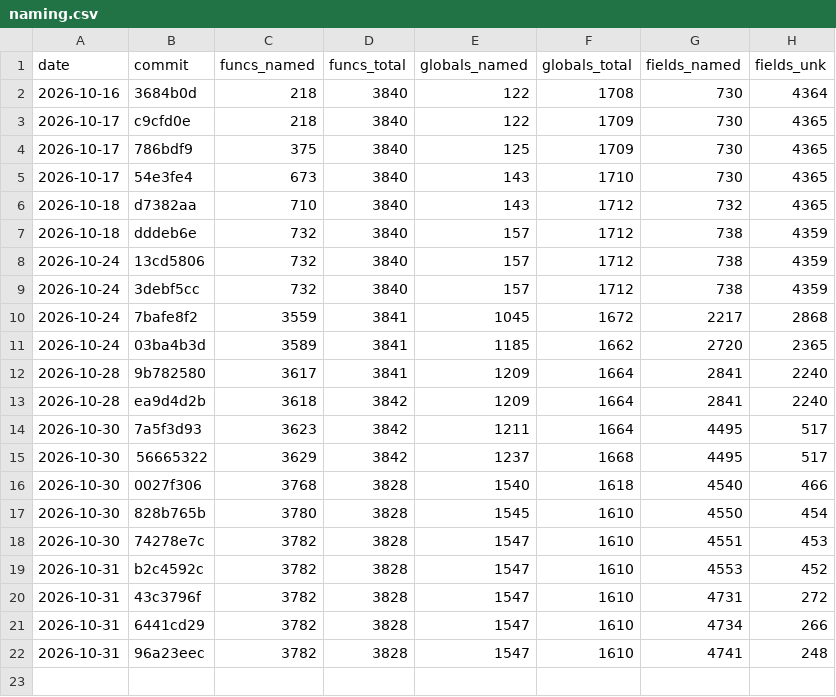
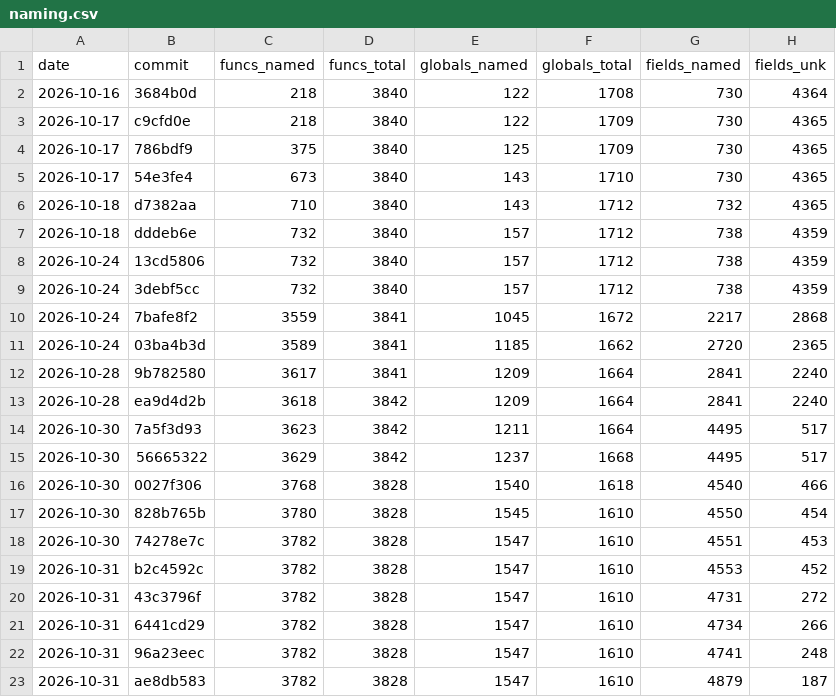
Before and after one commit to maurizi/ff9-decomp, a CSV file: docs/naming.csv, drawn as a sheet; the diff names each change by its address in the sheet, - before the commit and + after, or states it on an @@ line.

```diff
--- a/docs/naming.csv
+++ b/docs/naming.csv
+row 23: 2026-10-31 | ae8db583 | 3782 | 3828 | 1547 | 1610 | 4879 | 187
```
Also changed, not shown: docs/progress.csv.
